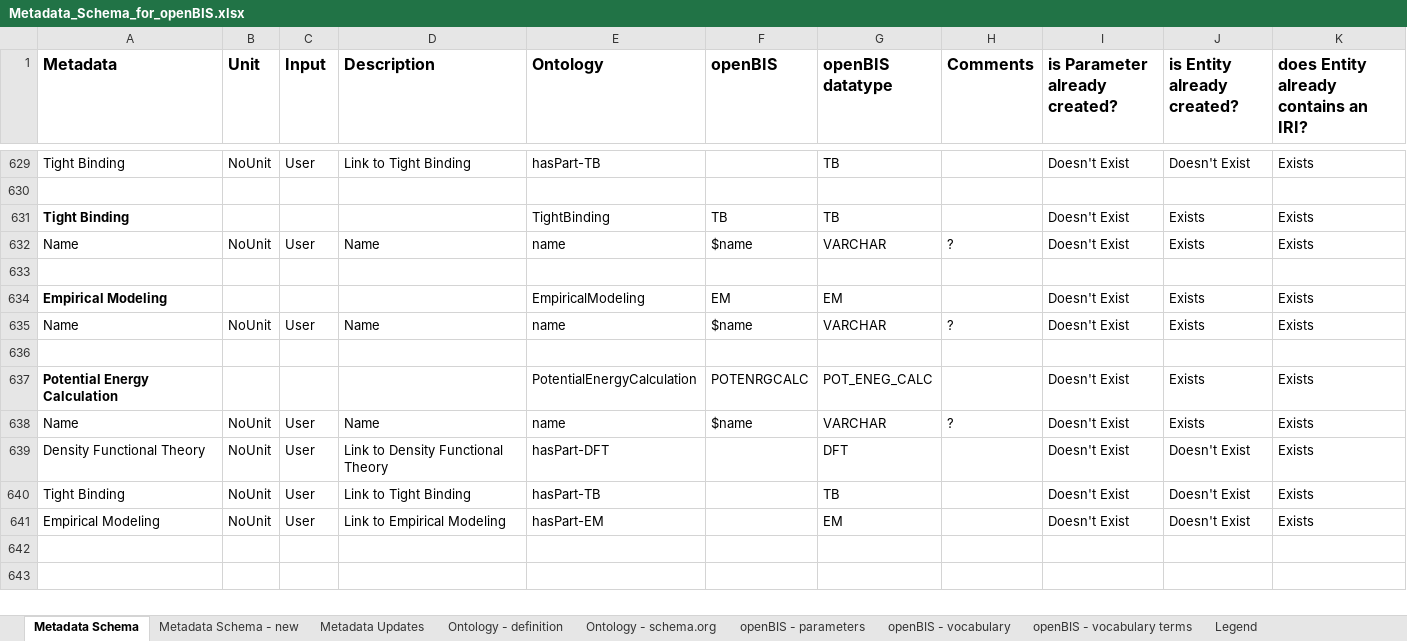
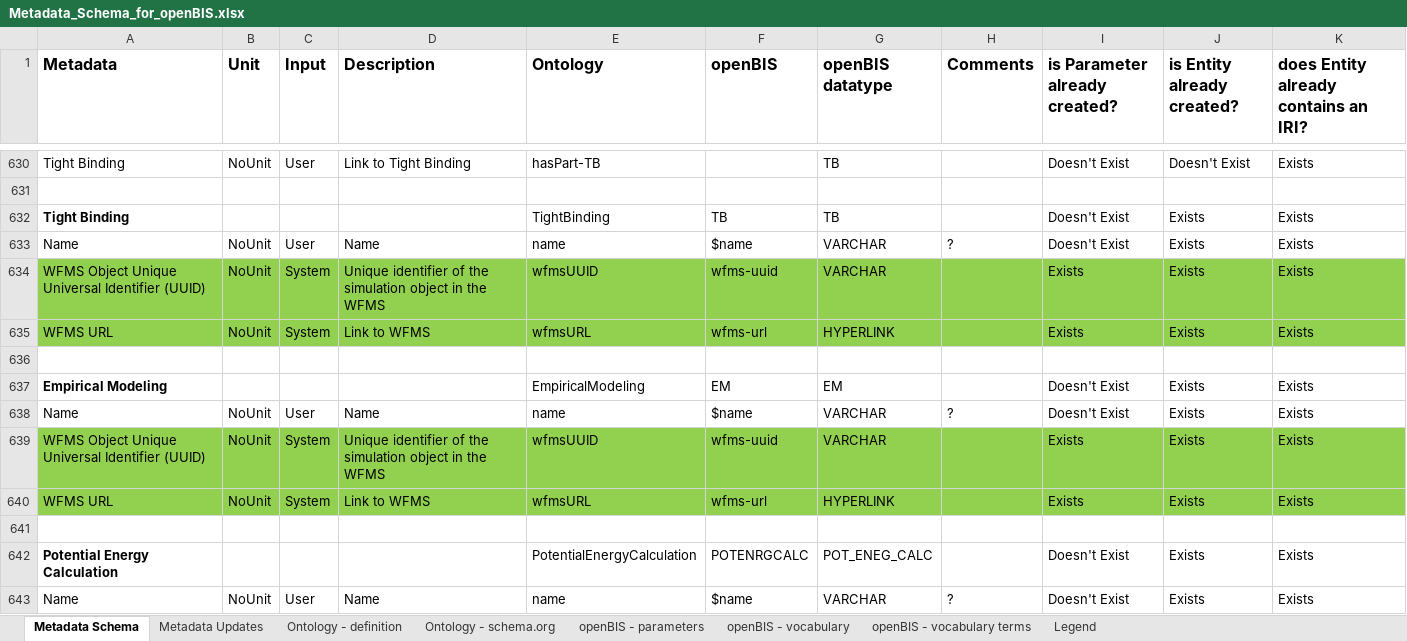
Before and after one commit to ord-premise/metadata-spectroscopy, an Excel workbook: Metadata_Schema_for_openBIS.xlsx, sheet Metadata Schema, drawn as a sheet; only a part is shown, gaps mark what is left out; the shorter side is filled out with more unchanged rows; values as stored, in another font and other column widths than the file's, no borders; table styles not drawn; the diff covers the shown part only; the diff names each change by its address in the sheet, - before the commit and + after, or states it on an @@ line.

```diff
--- a/Metadata_Schema_for_openBIS.xlsx (sheet Metadata Schema)
+++ b/Metadata_Schema_for_openBIS.xlsx (sheet Metadata Schema)
-sheet tab: Metadata Schema - new
+row 634: WFMS Object Unique Universal Identifier (UUID) | NoUnit | System | Unique identifier of the simulation object in the WFMS | wfmsUUID | wfms-uuid | VARCHAR |  | Exists | Exists | Exists
+row 635: WFMS URL | NoUnit | System | Link to WFMS | wfmsURL | wfms-url | HYPERLINK |  | Exists | Exists | Exists
+row 639: WFMS Object Unique Universal Identifier (UUID) | NoUnit | System | Unique identifier of the simulation object in the WFMS | wfmsUUID | wfms-uuid | VARCHAR |  | Exists | Exists | Exists
+row 640: WFMS URL | NoUnit | System | Link to WFMS | wfmsURL | wfms-url | HYPERLINK |  | Exists | Exists | Exists
```
Also changed, not shown: 11 added rows, 7 removed rows, 2 moved rows, 1 edited cell and cell formats elsewhere in this sheet, sheet openBIS - parameters, 55 other files.
